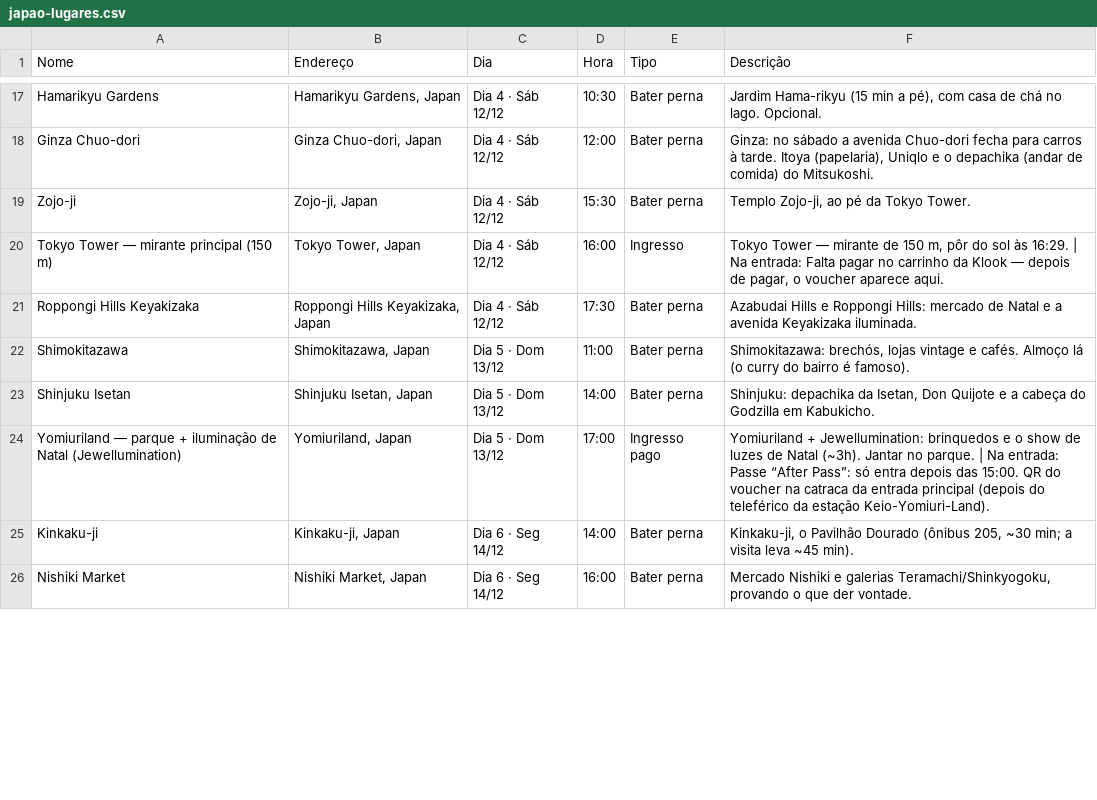
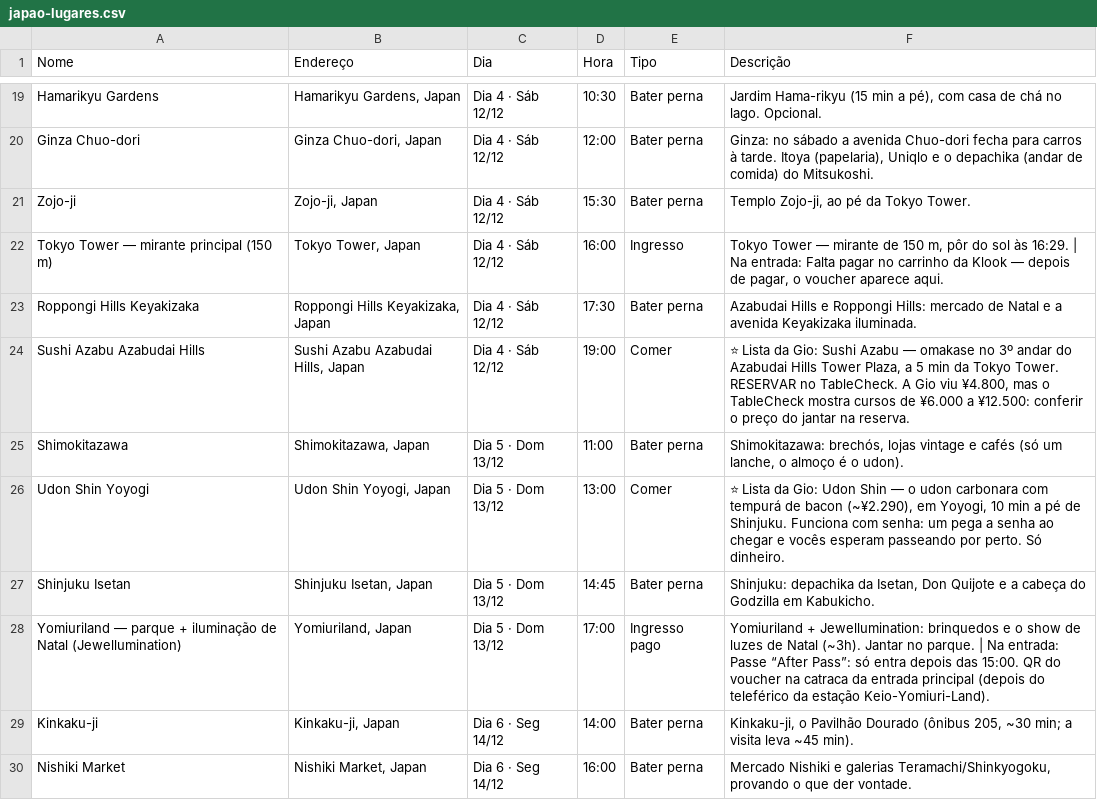
Before and after one commit to PedroLofiego/claude, a CSV file: public/export/japao-lugares.csv, drawn as a sheet; only a part is shown, gaps mark what is left out; the diff covers the shown part only.

```diff
--- a/public/export/japao-lugares.csv
+++ b/public/export/japao-lugares.csv
@@ -21,4 +23,6 @@
 "Roppongi Hills Keyakizaka","Roppongi Hills Keyakizaka, Japan","Dia 4 · Sáb 12/12","17:30","Bater perna","Azabudai Hills e Roppongi Hills: mercado de Natal e a avenida Keyakizaka iluminada."
-"Shimokitazawa","Shimokitazawa, Japan","Dia 5 · Dom 13/12","11:00","Bater perna","Shimokitazawa: brechós, lojas vintage e cafés. Almoço lá (o curry do bairro é famoso)."
-"Shinjuku Isetan","Shinjuku Isetan, Japan","Dia 5 · Dom 13/12","14:00","Bater perna","Shinjuku: depachika da Isetan, Don Quijote e a cabeça do Godzilla em Kabukicho."
+"Sushi Azabu Azabudai Hills","Sushi Azabu Azabudai Hills, Japan","Dia 4 · Sáb 12/12","19:00","Comer","⭐ Lista da Gio: Sushi Azabu — omakase no 3º andar do Azabudai Hills Tower Plaza, a 5 min da Tokyo Tower. RESERVAR no TableCheck. A Gio viu ¥4.800, mas o TableCheck mostra cursos de ¥6.000 a ¥12.500: conferir o preço do jantar na reserva."
+"Shimokitazawa","Shimokitazawa, Japan","Dia 5 · Dom 13/12","11:00","Bater perna","Shimokitazawa: brechós, lojas vintage e cafés (só um lanche, o almoço é o udon)."
+"Udon Shin Yoyogi","Udon Shin Yoyogi, Japan","Dia 5 · Dom 13/12","13:00","Comer","⭐ Lista da Gio: Udon Shin — o udon carbonara com tempurá de bacon (~¥2.290), em Yoyogi, 10 min a pé de Shinjuku. Funciona com senha: um pega a senha ao chegar e vocês esperam passeando por perto. Só dinheiro."
+"Shinjuku Isetan","Shinjuku Isetan, Japan","Dia 5 · Dom 13/12","14:45","Bater perna","Shinjuku: depachika da Isetan, Don Quijote e a cabeça do Godzilla em Kabukicho."
 "Yomiuriland — parque + iluminação de Natal (Jewellumination)","Yomiuriland, Japan","Dia 5 · Dom 13/12","17:00","Ingresso pago","Yomiuriland + Jewellumination: brinquedos e o show de luzes de Natal (~3h). Jantar no parque. | Na entrada: Passe “After Pass”: só entra depois das 15:00. QR do voucher na catraca da entrada principal (depois do teleférico da estação Keio-Yomiuri-Land)."
```
Also changed, not shown: 7 added rows and 11 edited cells elsewhere in this file, 2 other files.
